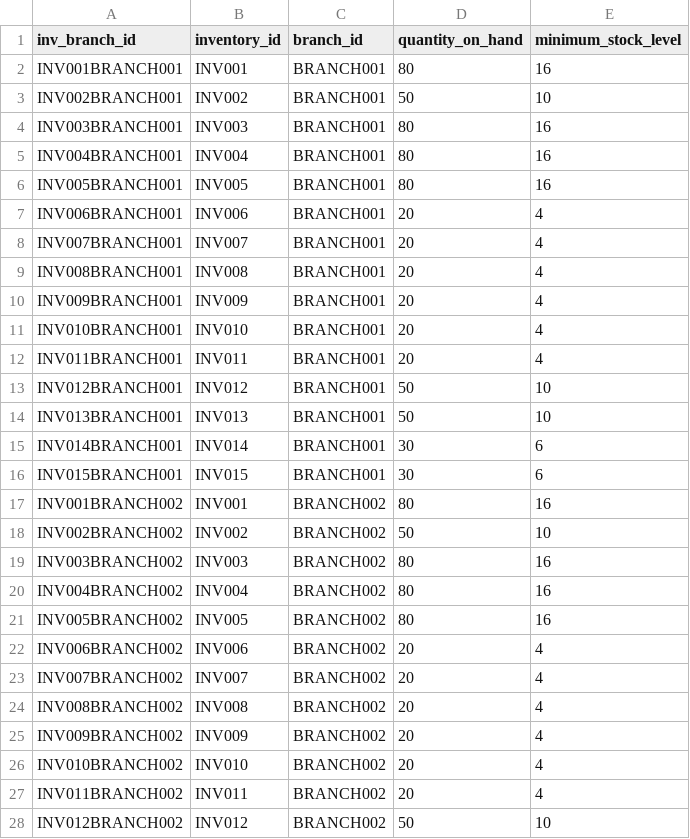
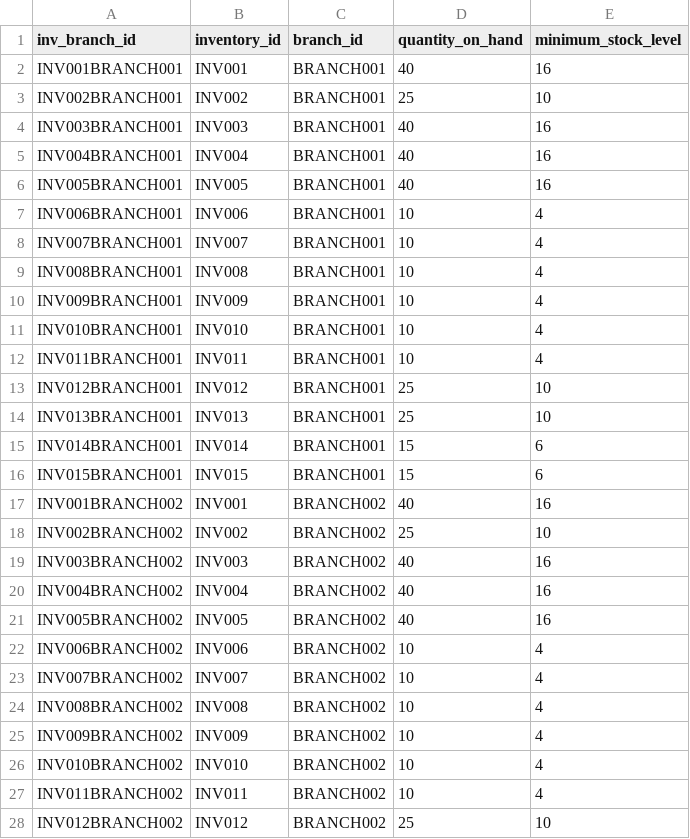
Before and after one commit to JoshAdamR/CoffeeDV, a CSV file: Collections/inv_quantity_branch.csv, drawn as a sheet; only a part is shown; the diff covers the shown part only.

```diff
--- a/Collections/inv_quantity_branch.csv
+++ b/Collections/inv_quantity_branch.csv
@@ -1,28 +1,28 @@
 inv_branch_id,inventory_id,branch_id,quantity_on_hand,minimum_stock_level
-INV001BRANCH001,INV001,BRANCH001,80,16
-INV002BRANCH001,INV002,BRANCH001,50,10
-INV003BRANCH001,INV003,BRANCH001,80,16
-INV004BRANCH001,INV004,BRANCH001,80,16
-INV005BRANCH001,INV005,BRANCH001,80,16
-INV006BRANCH001,INV006,BRANCH001,20,4
-INV007BRANCH001,INV007,BRANCH001,20,4
-INV008BRANCH001,INV008,BRANCH001,20,4
-INV009BRANCH001,INV009,BRANCH001,20,4
-INV010BRANCH001,INV010,BRANCH001,20,4
-INV011BRANCH001,INV011,BRANCH001,20,4
-INV012BRANCH001,INV012,BRANCH001,50,10
-INV013BRANCH001,INV013,BRANCH001,50,10
-INV014BRANCH001,INV014,BRANCH001,30,6
-INV015BRANCH001,INV015,BRANCH001,30,6
-INV001BRANCH002,INV001,BRANCH002,80,16
-INV002BRANCH002,INV002,BRANCH002,50,10
-INV003BRANCH002,INV003,BRANCH002,80,16
-INV004BRANCH002,INV004,BRANCH002,80,16
-INV005BRANCH002,INV005,BRANCH002,80,16
-INV006BRANCH002,INV006,BRANCH002,20,4
-INV007BRANCH002,INV007,BRANCH002,20,4
-INV008BRANCH002,INV008,BRANCH002,20,4
-INV009BRANCH002,INV009,BRANCH002,20,4
-INV010BRANCH002,INV010,BRANCH002,20,4
-INV011BRANCH002,INV011,BRANCH002,20,4
-INV012BRANCH002,INV012,BRANCH002,50,10
+INV001BRANCH001,INV001,BRANCH001,40,16
+INV002BRANCH001,INV002,BRANCH001,25,10
+INV003BRANCH001,INV003,BRANCH001,40,16
+INV004BRANCH001,INV004,BRANCH001,40,16
+INV005BRANCH001,INV005,BRANCH001,40,16
+INV006BRANCH001,INV006,BRANCH001,10,4
+INV007BRANCH001,INV007,BRANCH001,10,4
+INV008BRANCH001,INV008,BRANCH001,10,4
+INV009BRANCH001,INV009,BRANCH001,10,4
+INV010BRANCH001,INV010,BRANCH001,10,4
+INV011BRANCH001,INV011,BRANCH001,10,4
+INV012BRANCH001,INV012,BRANCH001,25,10
+INV013BRANCH001,INV013,BRANCH001,25,10
+INV014BRANCH001,INV014,BRANCH001,15,6
+INV015BRANCH001,INV015,BRANCH001,15,6
+INV001BRANCH002,INV001,BRANCH002,40,16
+INV002BRANCH002,INV002,BRANCH002,25,10
+INV003BRANCH002,INV003,BRANCH002,40,16
+INV004BRANCH002,INV004,BRANCH002,40,16
+INV005BRANCH002,INV005,BRANCH002,40,16
+INV006BRANCH002,INV006,BRANCH002,10,4
+INV007BRANCH002,INV007,BRANCH002,10,4
+INV008BRANCH002,INV008,BRANCH002,10,4
+INV009BRANCH002,INV009,BRANCH002,10,4
+INV010BRANCH002,INV010,BRANCH002,10,4
+INV011BRANCH002,INV011,BRANCH002,10,4
+INV012BRANCH002,INV012,BRANCH002,25,10
```
Also changed, not shown: 48 edited cells elsewhere in this file, Collections/branch.csv, Collections/customer.csv, 6 other files.
